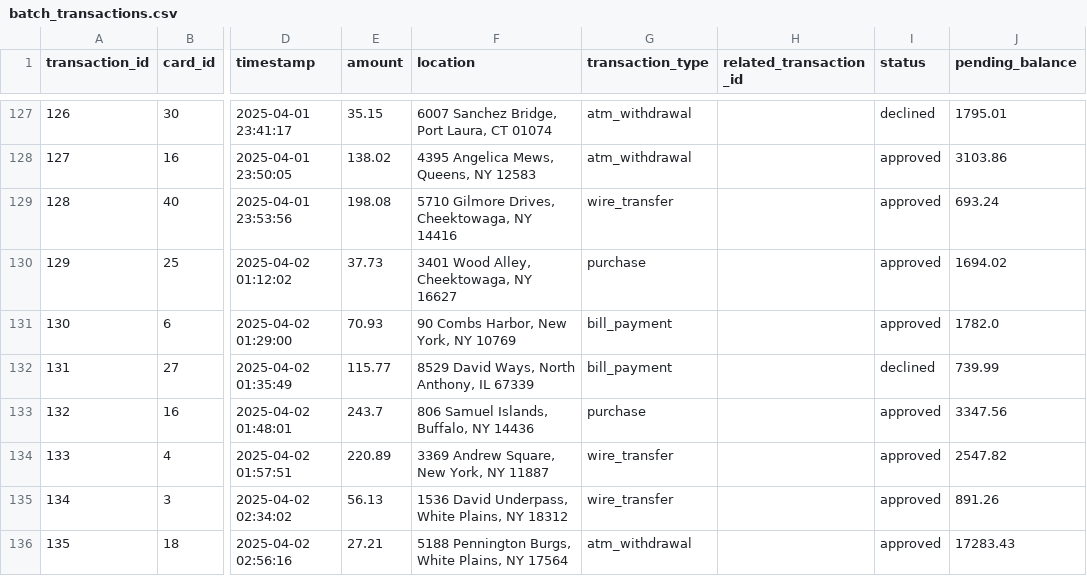
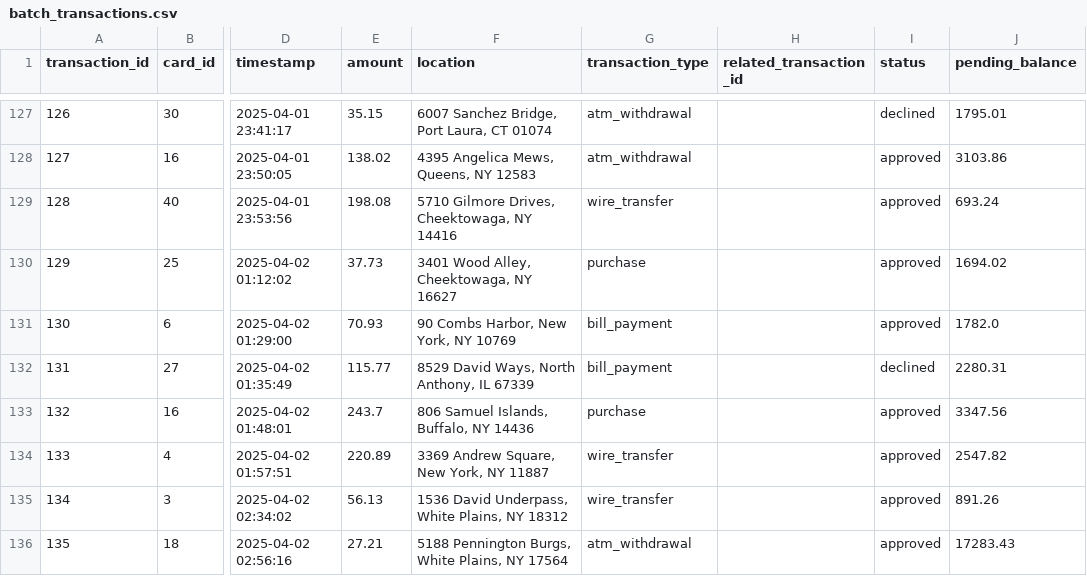
Before and after one commit to aaru15sharma/lambdaarchi-creditcard-transactions, a CSV file: data/output/batch_transactions.csv, drawn as a sheet; only a part is shown, gaps mark what is left out; the diff covers the shown part only; the diff names each change by its address in the sheet, - before the commit and + after, or states it on an @@ line.

```diff
--- a/data/output/batch_transactions.csv
+++ b/data/output/batch_transactions.csv
-J132 (pending_balance): 739.99
+J132 (pending_balance): 2280.31
```
Also changed, not shown: 15 edited cells elsewhere in this file, data/output/stream_transactions.csv, 3 other files.
